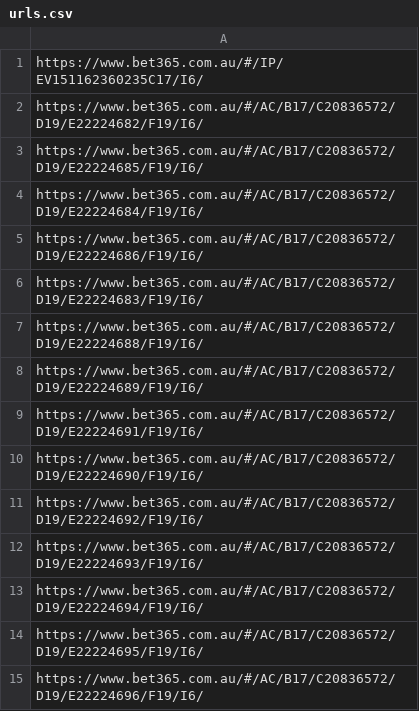
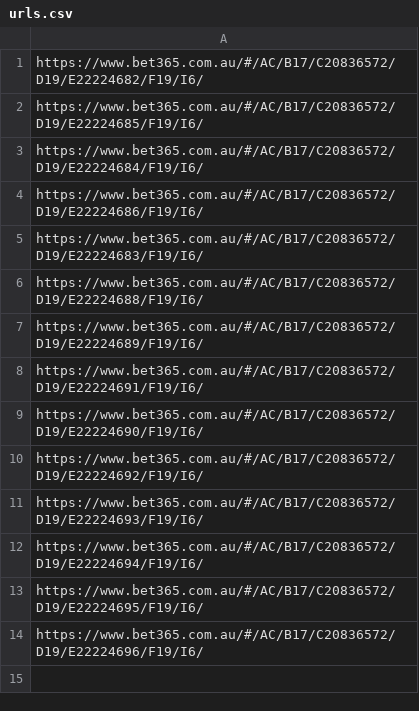
Before and after one commit to jamesbrown1417/NHL, a CSV file: Data/BET365_HTML/urls.csv, drawn as a sheet; the diff names each change by its address in the sheet, - before the commit and + after, or states it on an @@ line.

```diff
--- a/Data/BET365_HTML/urls.csv
+++ b/Data/BET365_HTML/urls.csv
-row 1: https://www.bet365.com.au/#/IP/EV151162360235C17/I6/
```
Also changed, not shown: Data/scraped_odds/pinnacle_assists.csv, Data/scraped_odds/pinnacle_goals.csv, 48 other files.
